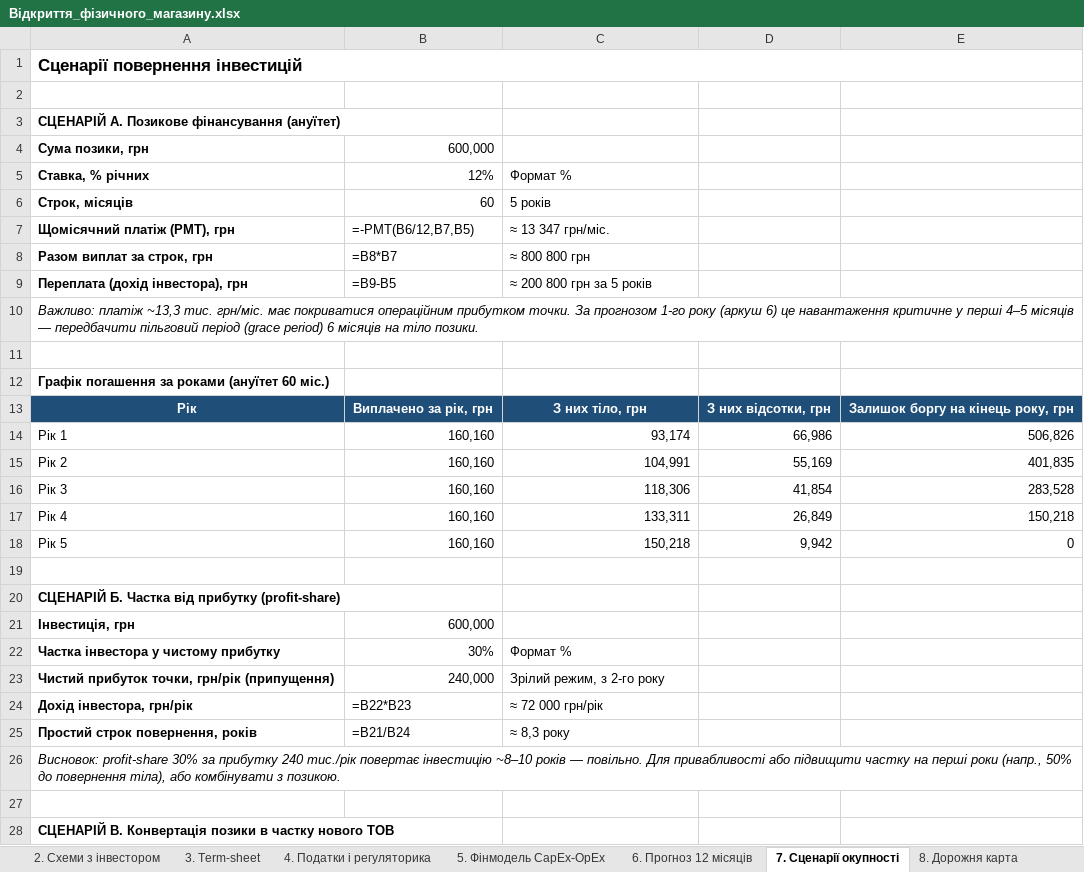
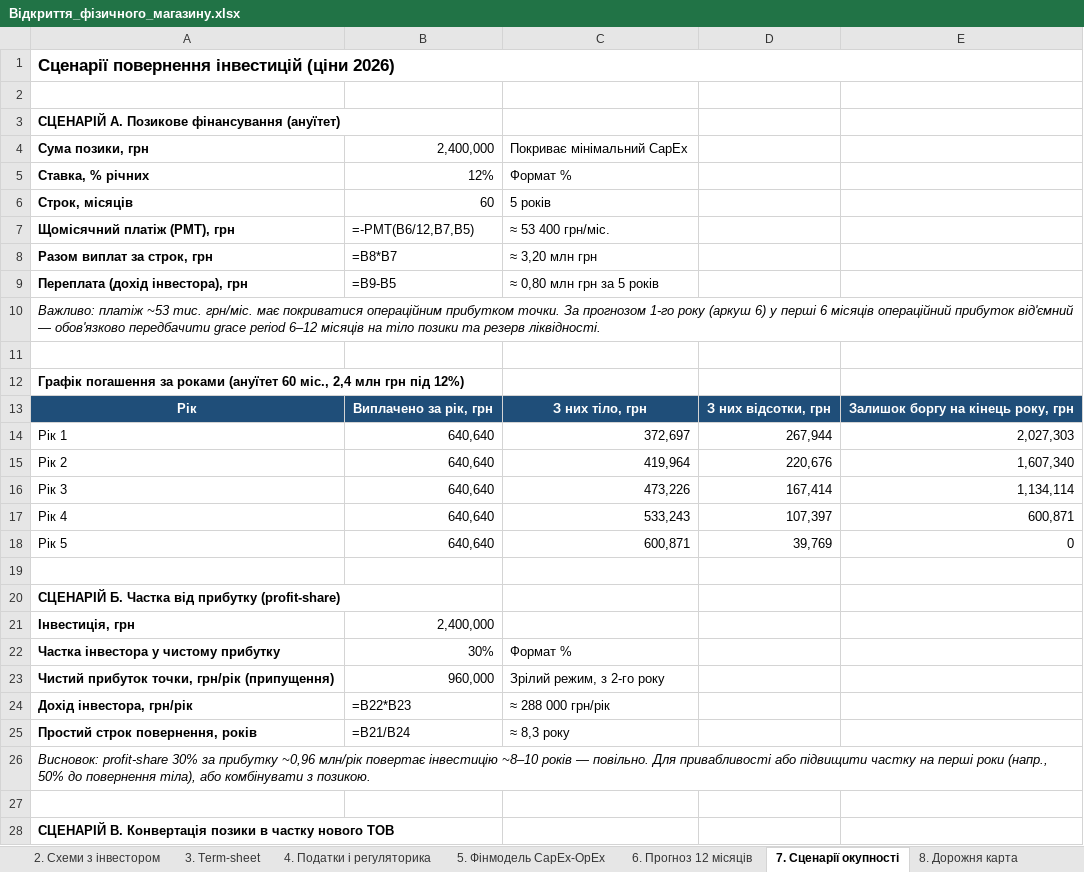
Before and after one commit to Badlboy/Ivan, an Excel workbook: Відкриття_фізичного_магазину.xlsx, sheet 7. Сценарії окупності, drawn as a sheet; only a part is shown; values as stored, in another font and other column widths than the file's, no borders; formulas without a stored value are shown as written; the diff covers the shown part only; the diff names each change by its address in the sheet, - before the commit and + after, or states it on an @@ line.

```diff
--- a/Відкриття_фізичного_магазину.xlsx (sheet 7. Сценарії окупності)
+++ b/Відкриття_фізичного_магазину.xlsx (sheet 7. Сценарії окупності)
-A1: Сценарії повернення інвестицій
+A1: Сценарії повернення інвестицій (ціни 2026)
-B4: 600,000
+B4: 2,400,000
-C4: (empty)
+C4: Покриває мінімальний CapEx
-C7: ≈ 13 347 грн/міс.
+C7: ≈ 53 400 грн/міс.
-C8: ≈ 800 800 грн
+C8: ≈ 3,20 млн грн
-C9: ≈ 200 800 грн за 5 років
+C9: ≈ 0,80 млн грн за 5 років
-A10: Важливо: платіж ~13,3 тис. грн/міс. має покриватися операційним прибутком точки. За прогнозом 1-го року (аркуш 6) це навантаження критичне у перші 4–5 місяців — передбачити пільговий період (grace period) 6 місяців на тіло позики.
+A10: Важливо: платіж ~53 тис. грн/міс. має покриватися операційним прибутком точки. За прогнозом 1-го року (аркуш 6) у перші 6 місяців операційний прибуток від'ємний — обов'язково передбачити grace period 6–12 місяців на тіло позики та резерв ліквідності.
-A12: …(ануїтет 60 міс.)
+A12: …(ануїтет 60 міс., 2,4 млн грн під 12%)
-B14:B18: 160,160
+B14:B18: 640,640
-C14: 93,174
+C14: 372,697
-D14: 66,986
+D14: 267,944
-E14: 506,826
+E14: 2,027,303
-C15: 104,991
+C15: 419,964
-D15: 55,169
+D15: 220,676
-E15: 401,835
+E15: 1,607,340
-C16: 118,306
+C16: 473,226
-D16: 41,854
+D16: 167,414
-E16: 283,528
+E16: 1,134,114
-C17: 133,311
+C17: 533,243
-D17: 26,849
+D17: 107,397
-E17: 150,218
+E17: 600,871
-C18: 150,218
+C18: 600,871
-D18: 9,942
+D18: 39,769
-B21: 600,000
+B21: 2,400,000
-B23: 240,000
+B23: 960,000
-C24: ≈ 72 000 грн/рік
+C24: ≈ 288 000 грн/рік
-A26: …за прибутку 240 тис./рік повертає інвестицію…
+A26: …за прибутку ~0,96 млн/рік повертає інвестицію…
```
Also changed, not shown: 2 edited cells elsewhere in this sheet, sheet 5. Фінмодель CapEx-OpEx, sheet 6. Прогноз 12 місяців, sheet 8. Дорожня карта, sheet Зміст, sheet 9. Реєстр ризиків, sheet 4. Податки і регуляторика, 2 more sheets, Діаграма_Ганта.xlsx, 2 other files.
